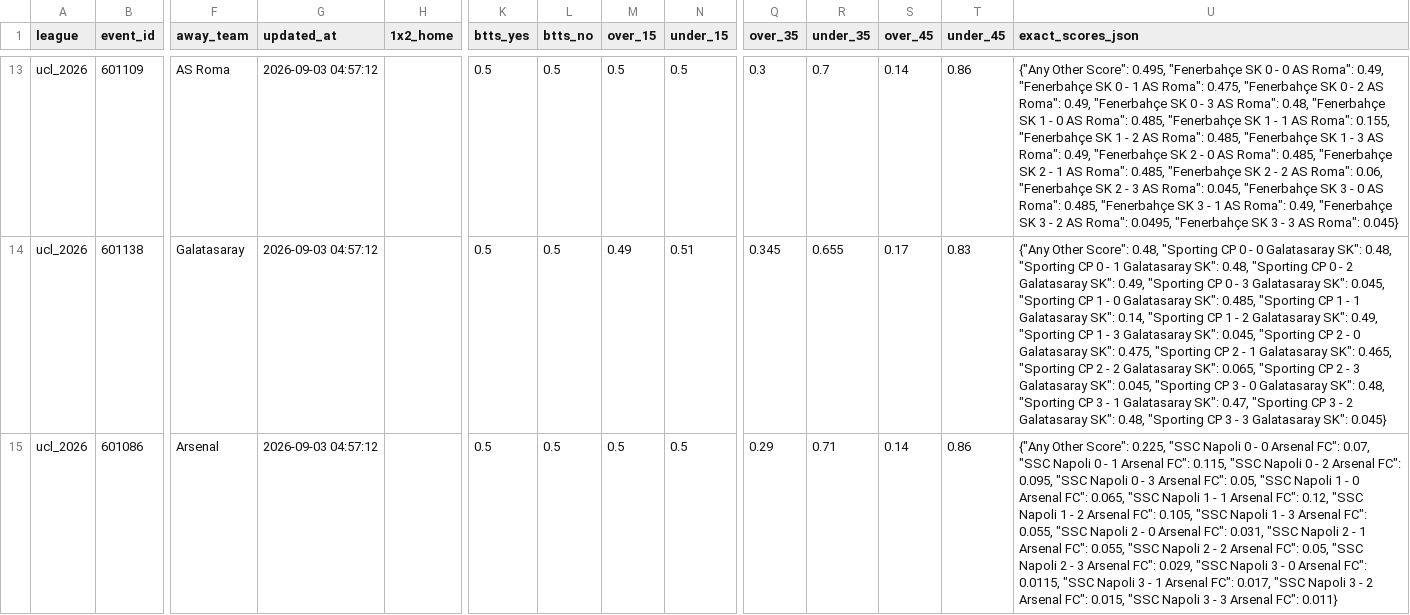
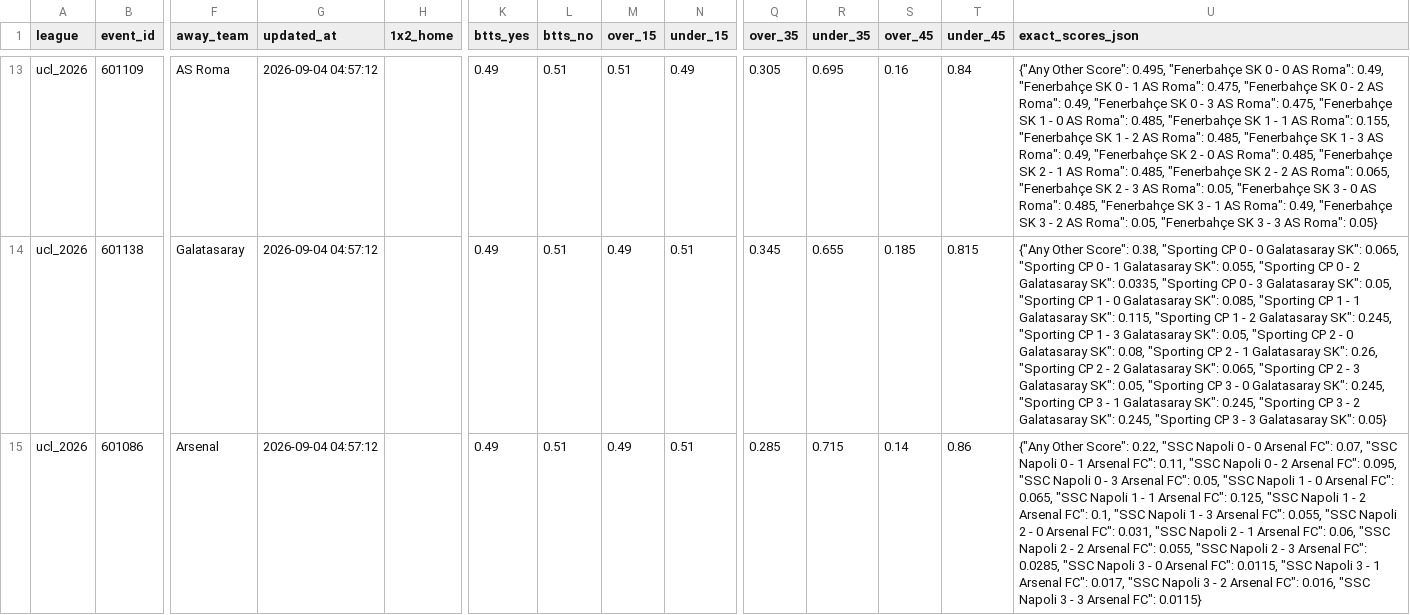
Before and after one commit to aimidas1/Polymarket_data, a CSV file: ucl_2026.csv, drawn as a sheet; only a part is shown, gaps mark what is left out; the diff covers the shown part only; the diff names each change by its address in the sheet, - before the commit and + after, or states it on an @@ line.

```diff
--- a/ucl_2026.csv
+++ b/ucl_2026.csv
-G13:G15 (updated_at): 2026-09-03 04:57:12
+G13:G15 (updated_at): 2026-09-04 04:57:12
-K13:K15 (btts_yes): 0.5
+K13:K15 (btts_yes): 0.49
-L13:L15 (btts_no): 0.5
+L13:L15 (btts_no): 0.51
-M13 (over_15): 0.5
+M13 (over_15): 0.51
-N13 (under_15): 0.5
+N13 (under_15): 0.49
-Q13 (over_35): 0.3
+Q13 (over_35): 0.305
-R13 (under_35): 0.7
+R13 (under_35): 0.695
-S13 (over_45): 0.14
+S13 (over_45): 0.16
-T13 (under_45): 0.86
+T13 (under_45): 0.84
-U13 (exact_scores_json): …AS Roma": 0.48, "Fenerbahçe SK 1 - 0 AS Roma": 0.485, "Fenerbahçe SK 1 - 1 AS Roma": 0.155, "Fenerbahçe SK 1 - 2 AS Roma": 0.485, "Fenerbahçe SK 1 - 3 AS Roma": 0.49, "Fenerbahçe SK 2 - 0 AS Roma": 0.485, "Fenerbahçe SK 2 - 1 AS Roma": 0.485, "Fenerbahçe SK 2 - 2 AS Roma": 0.06, "Fenerbahçe SK 2 - 3 AS Roma": 0.045, "Fenerbahçe SK 3 - 0 AS Roma": 0.485, "Fenerbahçe SK 3 - 1 AS Roma": 0.49, "Fenerbahçe SK 3 - 2 AS Roma": 0.0495, "Fenerbahçe SK 3 - 3 AS Roma": 0.045}
+U13 (exact_scores_json): …AS Roma": 0.475, "Fenerbahçe SK 1 - 0 AS Roma": 0.485, "Fenerbahçe SK 1 - 1 AS Roma": 0.155, "Fenerbahçe SK 1 - 2 AS Roma": 0.485, "Fenerbahçe SK 1 - 3 AS Roma": 0.49, "Fenerbahçe SK 2 - 0 AS Roma": 0.485, "Fenerbahçe SK 2 - 1 AS Roma": 0.485, "Fenerbahçe SK 2 - 2 AS Roma": 0.065, "Fenerbahçe SK 2 - 3 AS Roma": 0.05, "Fenerbahçe SK 3 - 0 AS Roma": 0.485, "Fenerbahçe SK 3 - 1 AS Roma": 0.49, "Fenerbahçe SK 3 - 2 AS Roma": 0.05, "Fenerbahçe SK 3 - 3 AS Roma": 0.05}
-S14 (over_45): 0.17
+S14 (over_45): 0.185
-T14 (under_45): 0.83
+T14 (under_45): 0.815
-U14 (exact_scores_json): …Other Score": 0.48, "Sporting CP 0 - 0 Galatasaray SK": 0.48, "Sporting CP 0 - 1 Galatasaray SK": 0.48, "Sporting CP 0 - 2 Galatasaray SK": 0.49, "Sporting CP 0 - 3 Galatasaray SK": 0.045, "Sporting CP 1 - 0 Galatasaray SK": 0.485, "Sporting CP 1 - 1 Galatasaray SK": 0.14, "Sporting CP 1 - 2 Galatasaray SK": 0.49, "Sporting CP 1 - 3 Galatasaray SK": 0.045, "Sporting CP 2 - 0 Galatasaray SK": 0.475, "Sporting CP 2 - 1 Galatasaray SK": 0.465, "Sporting CP 2 - 2 Galatasaray SK": 0.065, "Sporting CP 2 - 3 Galatasaray SK": 0.045, "Sporting CP 3 - 0 Galatasaray SK": 0.48, "Sporting CP 3 - 1 Galatasaray SK": 0.47, "Sporting CP 3 - 2 Galatasaray SK": 0.48, "Sporting CP 3 - 3 Galatasaray SK": 0.045}
+U14 (exact_scores_json): …Other Score": 0.38, "Sporting CP 0 - 0 Galatasaray SK": 0.065, "Sporting CP 0 - 1 Galatasaray SK": 0.055, "Sporting CP 0 - 2 Galatasaray SK": 0.0335, "Sporting CP 0 - 3 Galatasaray SK": 0.05, "Sporting CP 1 - 0 Galatasaray SK": 0.085, "Sporting CP 1 - 1 Galatasaray SK": 0.115, "Sporting CP 1 - 2 Galatasaray SK": 0.245, "Sporting CP 1 - 3 Galatasaray SK": 0.05, "Sporting CP 2 - 0 Galatasaray SK": 0.08, "Sporting CP 2 - 1 Galatasaray SK": 0.26, "Sporting CP 2 - 2 Galatasaray SK": 0.065, "Sporting CP 2 - 3 Galatasaray SK": 0.05, "Sporting CP 3 - 0 Galatasaray SK": 0.245, "Sporting CP 3 - 1 Galatasaray SK": 0.245, "Sporting CP 3 - 2 Galatasaray SK": 0.245, "Sporting CP 3 - 3 Galatasaray SK": 0.05}
-M15 (over_15): 0.5
+M15 (over_15): 0.49
-N15 (under_15): 0.5
+N15 (under_15): 0.51
-Q15 (over_35): 0.29
+Q15 (over_35): 0.285
-R15 (under_35): 0.71
+R15 (under_35): 0.715
-U15 (exact_scores_json): …Other Score": 0.225, "SSC Napoli 0 - 0 Arsenal FC": 0.07, "SSC Napoli 0 - 1 Arsenal FC": 0.115, "SSC Napoli 0 - 2 Arsenal FC": 0.095, "SSC Napoli 0 - 3 Arsenal FC": 0.05, "SSC Napoli 1 - 0 Arsenal FC": 0.065, "SSC Napoli 1 - 1 Arsenal FC": 0.12, "SSC Napoli 1 - 2 Arsenal FC": 0.105, "SSC Napoli 1 - 3 Arsenal FC": 0.055, "SSC Napoli 2 - 0 Arsenal FC": 0.031, "SSC Napoli 2 - 1 Arsenal FC": 0.055, "SSC Napoli 2 - 2 Arsenal FC": 0.05, "SSC Napoli 2 - 3 Arsenal FC": 0.029, "SSC Napoli 3 - 0 Arsenal FC": 0.0115, "SSC Napoli 3 - 1 Arsenal FC": 0.017, "SSC Napoli 3 - 2 Arsenal FC": 0.015, "SSC Napoli 3 - 3 Arsenal FC": 0.011}
+U15 (exact_scores_json): …Other Score": 0.22, "SSC Napoli 0 - 0 Arsenal FC": 0.07, "SSC Napoli 0 - 1 Arsenal FC": 0.11, "SSC Napoli 0 - 2 Arsenal FC": 0.095, "SSC Napoli 0 - 3 Arsenal FC": 0.05, "SSC Napoli 1 - 0 Arsenal FC": 0.065, "SSC Napoli 1 - 1 Arsenal FC": 0.125, "SSC Napoli 1 - 2 Arsenal FC": 0.1, "SSC Napoli 1 - 3 Arsenal FC": 0.055, "SSC Napoli 2 - 0 Arsenal FC": 0.031, "SSC Napoli 2 - 1 Arsenal FC": 0.06, "SSC Napoli 2 - 2 Arsenal FC": 0.055, "SSC Napoli 2 - 3 Arsenal FC": 0.0285, "SSC Napoli 3 - 0 Arsenal FC": 0.0115, "SSC Napoli 3 - 1 Arsenal FC": 0.017, "SSC Napoli 3 - 2 Arsenal FC": 0.016, "SSC Napoli 3 - 3 Arsenal FC": 0.0115}
```
Also changed, not shown: 98 edited cells elsewhere in this file, brasileirao_serie_a_2026.csv, liga_mx_apertura_2026.csv, 2 other files.
